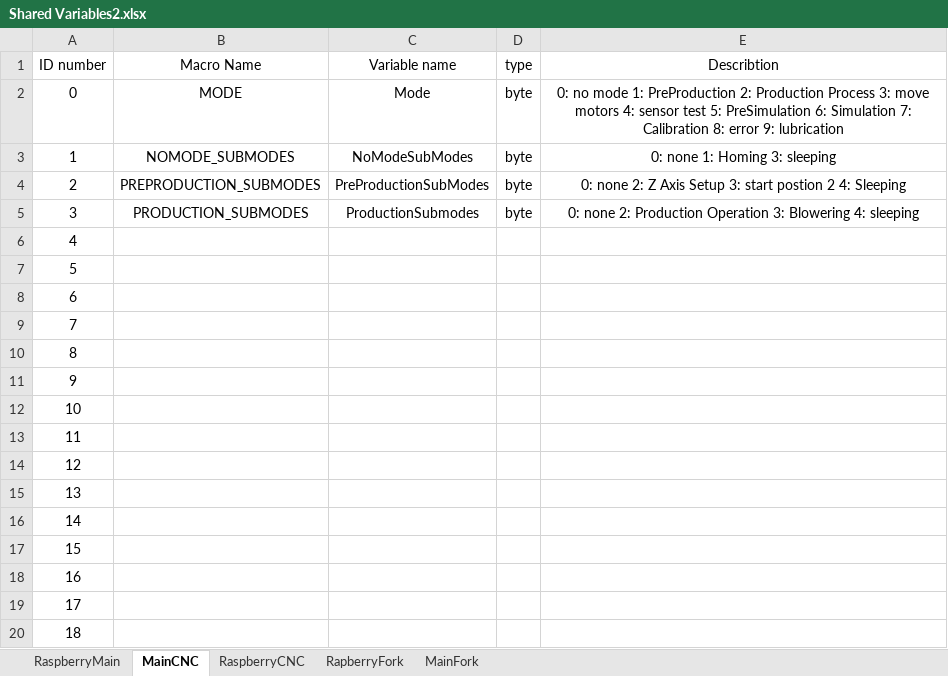
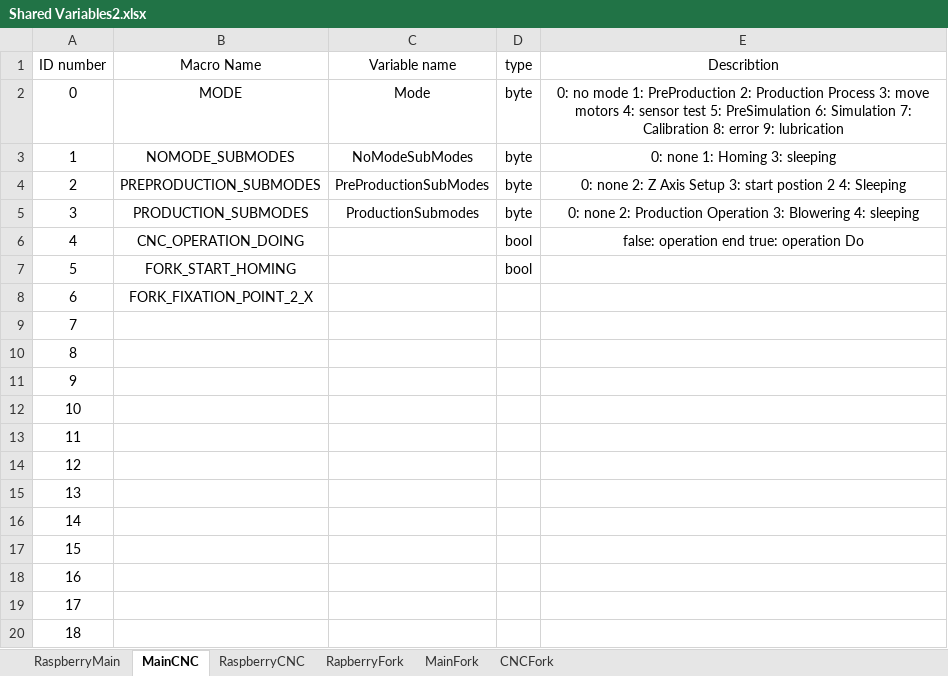
Before and after one commit to AhmedYousryM/FoamMachineProject, an Excel workbook: Documents/Shared Variables2.xlsx, sheet MainCNC, drawn as a sheet; values as stored, in another font and other column widths than the file's, no borders; the diff names each change by its address in the sheet, - before the commit and + after, or states it on an @@ line.

```diff
--- a/Documents/Shared Variables2.xlsx (sheet MainCNC)
+++ b/Documents/Shared Variables2.xlsx (sheet MainCNC)
+sheet tab: CNCFork
-B6 (Macro Name): (empty)
+B6 (Macro Name): CNC_OPERATION_DOING
-D6:D7 (type): (empty)
+D6:D7 (type): bool
-E6 (Describtion): (empty)
+E6 (Describtion): false: operation end true: operation Do
-B7 (Macro Name): (empty)
+B7 (Macro Name): FORK_START_HOMING
-B8 (Macro Name): (empty)
+B8 (Macro Name): FORK_FIXATION_POINT_2_X
```
Also changed, not shown: sheet RaspberryCNC, Documents/Hardware Pins.xlsx, 18 other files.
